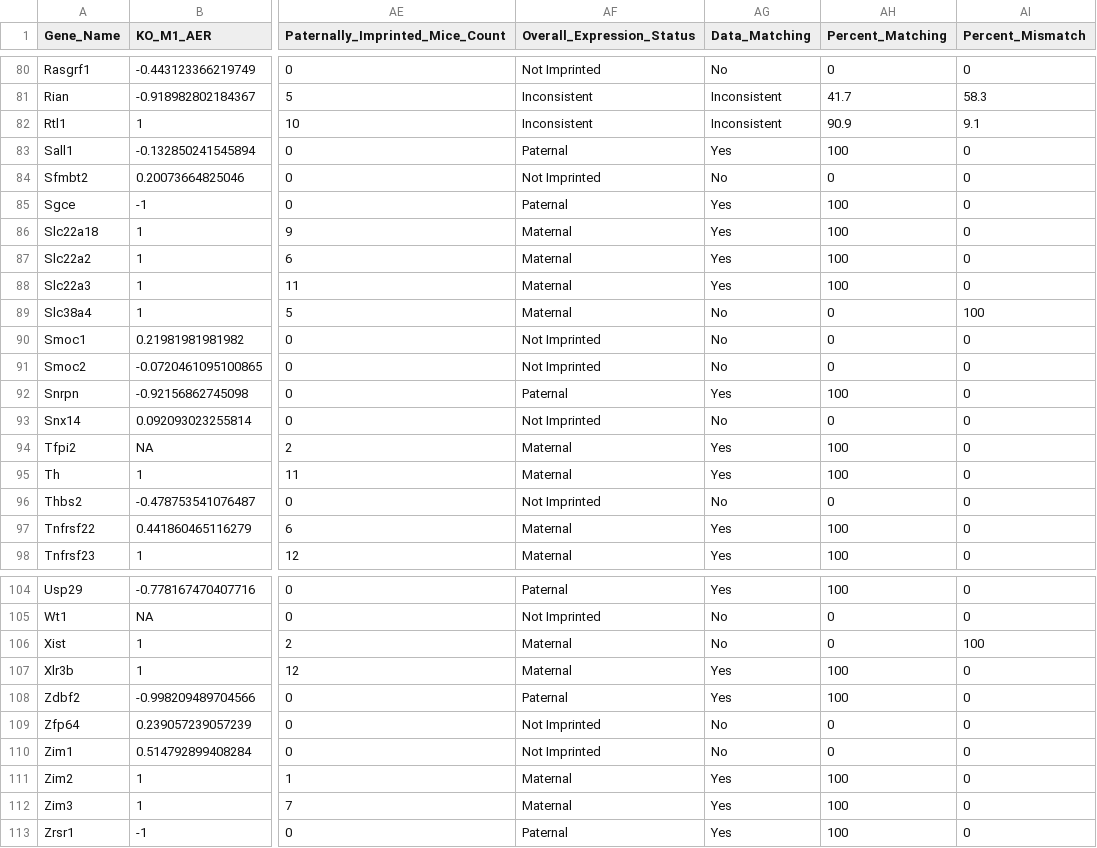
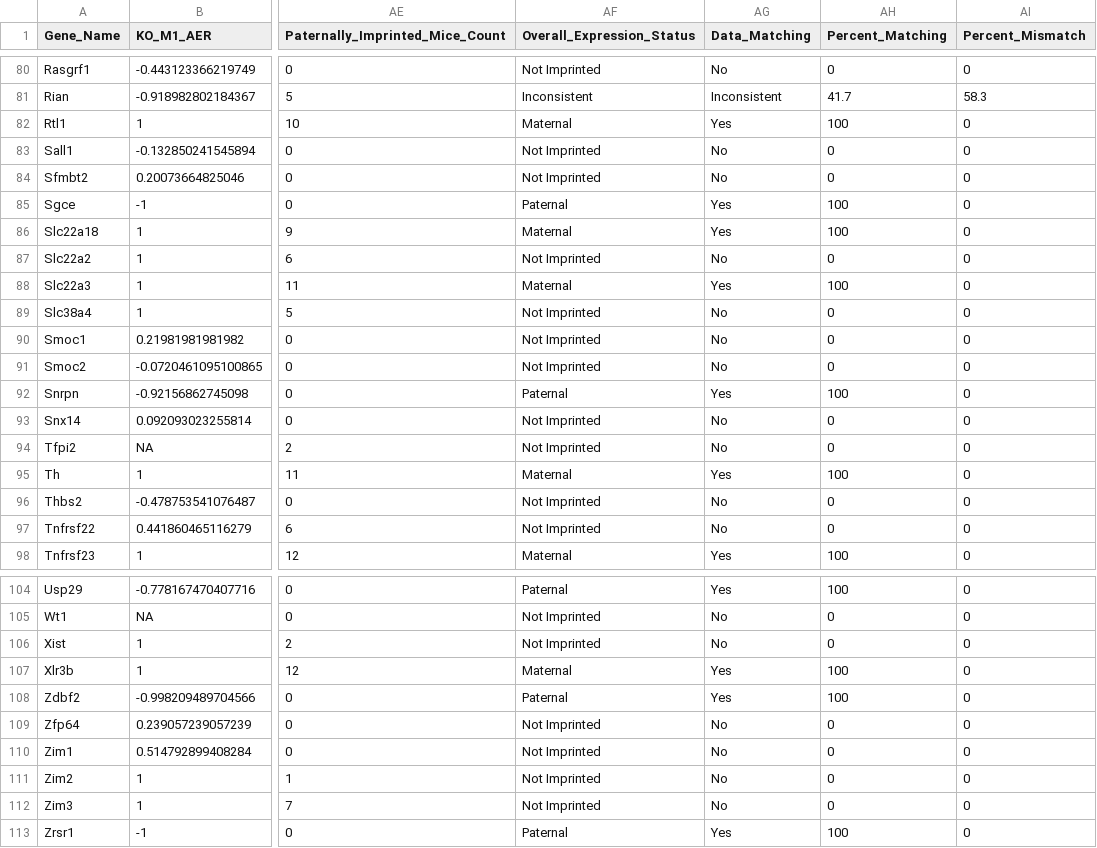
Before and after one commit to kyleeduc/Kylee-Project, a CSV file: data/processed/HIP_RNA-AlSp_parentalASE_imprinting_analysis.csv, drawn as a sheet; only a part is shown, gaps mark what is left out; the diff covers the shown part only; the diff names each change by its address in the sheet, - before the commit and + after, or states it on an @@ line.

Commit message:
Updated the code to only considered genes imprinted if all 6 WT mice have some imprinted status (Maternal or Paternal)

```diff
--- a/data/processed/HIP_RNA-AlSp_parentalASE_imprinting_analysis.csv
+++ b/data/processed/HIP_RNA-AlSp_parentalASE_imprinting_analysis.csv
-AF82 (Overall_Expression_Status): Inconsistent
+AF82 (Overall_Expression_Status): Maternal
-AG82 (Data_Matching): Inconsistent
+AG82 (Data_Matching): Yes
-AH82 (Percent_Matching): 90.9
+AH82 (Percent_Matching): 100
-AI82 (Percent_Mismatch): 9.1
+AI82 (Percent_Mismatch): 0
-AF83 (Overall_Expression_Status): Paternal
+AF83 (Overall_Expression_Status): Not Imprinted
-AG83 (Data_Matching): Yes
+AG83 (Data_Matching): No
-AH83 (Percent_Matching): 100
+AH83 (Percent_Matching): 0
-AF87 (Overall_Expression_Status): Maternal
+AF87 (Overall_Expression_Status): Not Imprinted
-AG87 (Data_Matching): Yes
+AG87 (Data_Matching): No
-AH87 (Percent_Matching): 100
+AH87 (Percent_Matching): 0
-AF89 (Overall_Expression_Status): Maternal
+AF89 (Overall_Expression_Status): Not Imprinted
-AI89 (Percent_Mismatch): 100
+AI89 (Percent_Mismatch): 0
-AF94 (Overall_Expression_Status): Maternal
+AF94 (Overall_Expression_Status): Not Imprinted
-AG94 (Data_Matching): Yes
+AG94 (Data_Matching): No
-AH94 (Percent_Matching): 100
+AH94 (Percent_Matching): 0
-AF97 (Overall_Expression_Status): Maternal
+AF97 (Overall_Expression_Status): Not Imprinted
-AG97 (Data_Matching): Yes
+AG97 (Data_Matching): No
-AH97 (Percent_Matching): 100
+AH97 (Percent_Matching): 0
-AF106 (Overall_Expression_Status): Maternal
+AF106 (Overall_Expression_Status): Not Imprinted
-AI106 (Percent_Mismatch): 100
+AI106 (Percent_Mismatch): 0
-AF111:AF112 (Overall_Expression_Status): Maternal
+AF111:AF112 (Overall_Expression_Status): Not Imprinted
-AG111:AG112 (Data_Matching): Yes
+AG111:AG112 (Data_Matching): No
-AH111:AH112 (Percent_Matching): 100
+AH111:AH112 (Percent_Matching): 0
```
Also changed, not shown: 55 edited cells elsewhere in this file, 1 other file.
